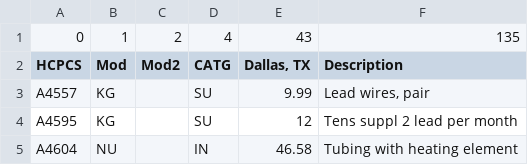
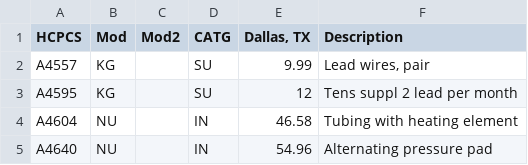
Before and after one commit to AER2436/hcpcs, a CSV file: formerCBA_APR2025.csv, drawn as a sheet; only a part is shown; the shorter side is filled out with more unchanged rows.

Commit message:
Update formerCBA_APR2025.csv

```diff
--- a/formerCBA_APR2025.csv
+++ b/formerCBA_APR2025.csv
@@ -1,2 +1 @@
-0,1,2,4,43,135
 HCPCS,Mod,Mod2,CATG,"Dallas, TX",Description
```
